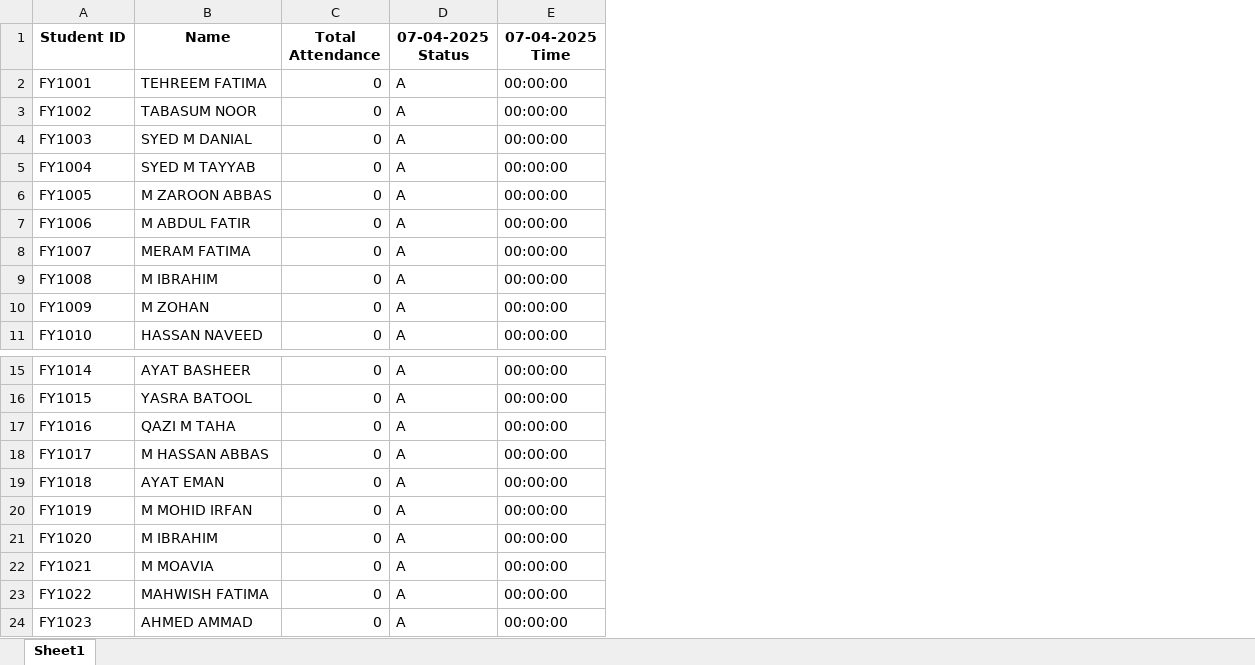
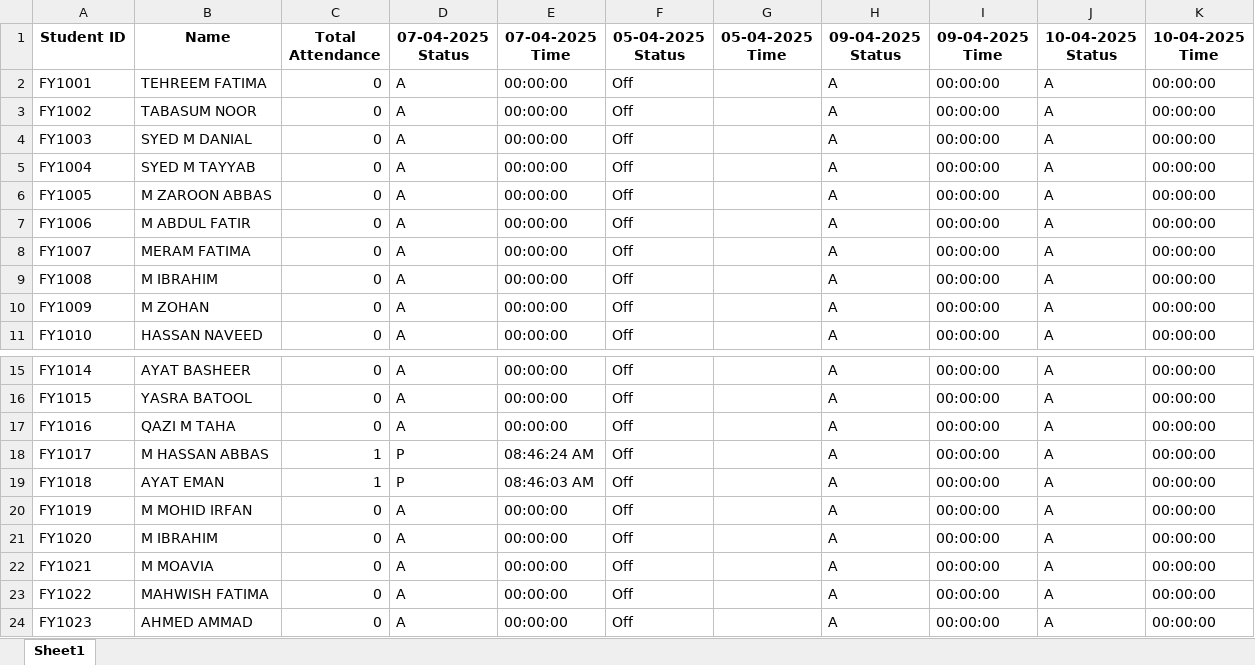
Before and after one commit to Abuzar-Hassan12/Fcae-detection-and-Mark-Attendance, an Excel workbook: stud_data/FY1.xlsx, sheet Sheet1, drawn as a sheet; only a part is shown, gaps mark what is left out; values as stored, in another font and other column widths than the file's, no borders; the diff names each change by its address in the sheet, - before the commit and + after, or states it on an @@ line.

```diff
--- a/stud_data/FY1.xlsx (sheet Sheet1)
+++ b/stud_data/FY1.xlsx (sheet Sheet1)
+column F (05-04-2025 Status), rows 2-11: all Off; rows 15-24: all Off
+column G (05-04-2025 Time), empty
+column H (09-04-2025 Status), rows 2-11: all A; rows 15-24: all A
+column I (09-04-2025 Time), rows 2-11: all 00:00:00; rows 15-24: all 00:00:00
+column J (10-04-2025 Status), rows 2-11: all A; rows 15-24: all A
+column K (10-04-2025 Time), rows 2-11: all 00:00:00; rows 15-24: all 00:00:00
-C18:C19 (Total Attendance): 0
+C18:C19 (Total Attendance): 1
-D18:D19 (07-04-2025 Status): A
+D18:D19 (07-04-2025 Status): P
-E18 (07-04-2025 Time): 00:00:00
+E18 (07-04-2025 Time): 08:46:24 AM
-E19 (07-04-2025 Time): 00:00:00
+E19 (07-04-2025 Time): 08:46:03 AM
```
Also changed, not shown: stud_data/FY3.xlsx, stud_data/ST2.xlsx, 22 other files.
